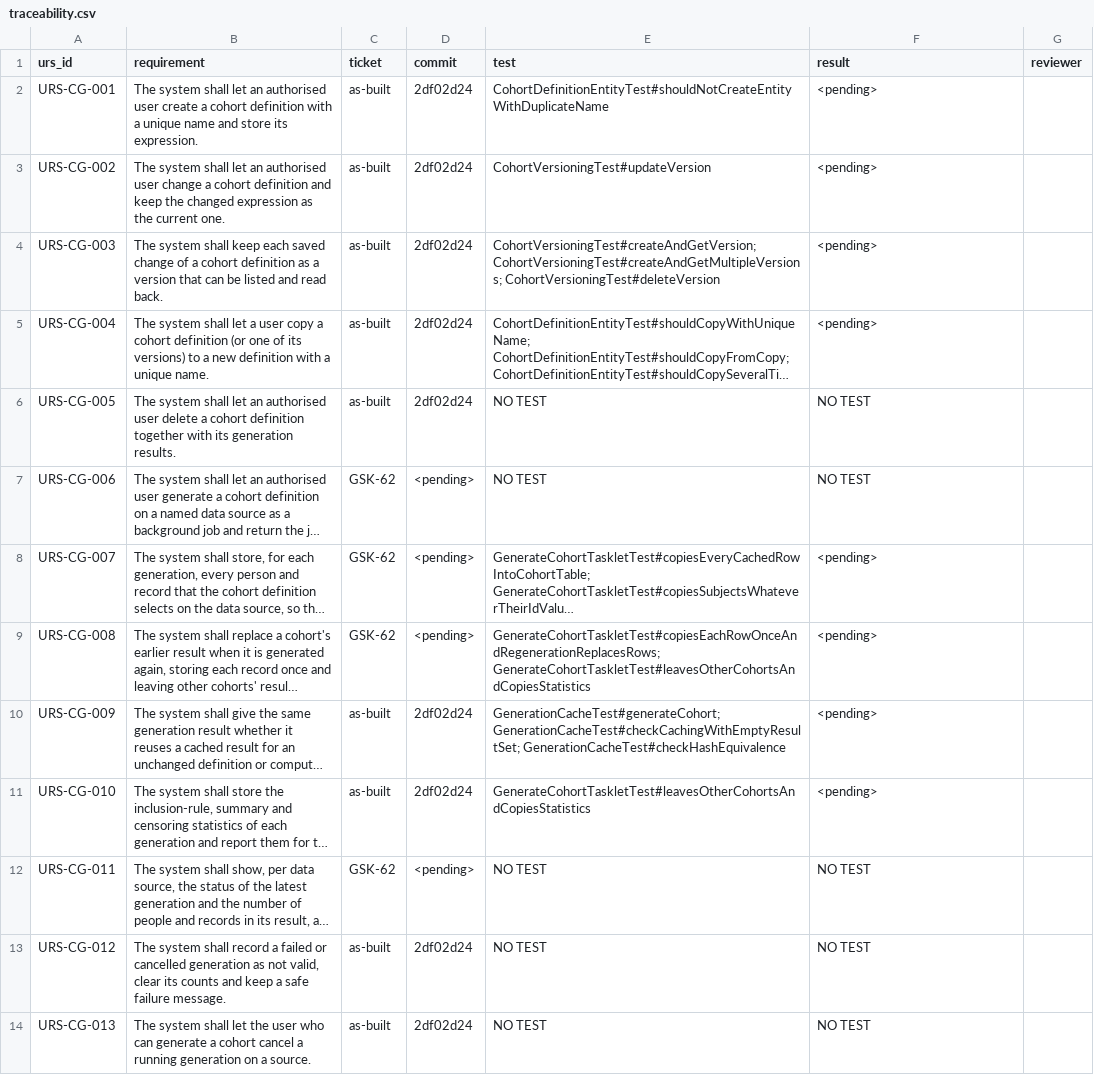
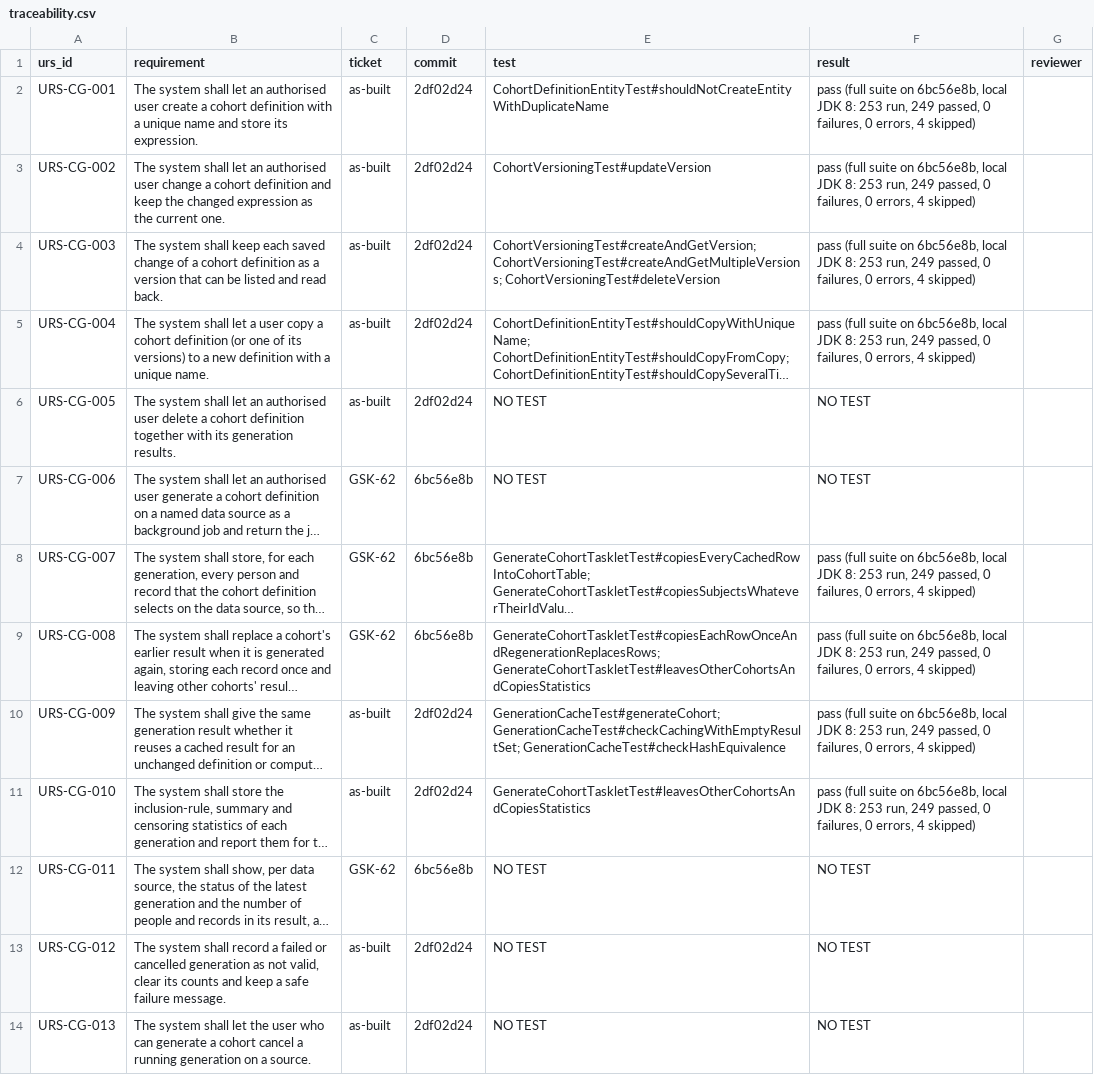
Before and after one commit to cogdeasy/cogdeasy-gsk-ohdsi-webapi, a CSV file: validation/changes/GSK-62/traceability.csv, drawn as a sheet; only a part is shown; long unchanged cells end in …; the diff names each change by its address in the sheet, - before the commit and + after, or states it on an @@ line.

```diff
--- a/validation/changes/GSK-62/traceability.csv
+++ b/validation/changes/GSK-62/traceability.csv
-F2:F5 (result): <pending>
+F2:F5 (result): pass (full suite on 6bc56e8b, local JDK 8: 253 run, 249 passed, 0 failures, 0 errors, 4 skipped)
-D7:D9 (commit): <pending>
+D7:D9 (commit): 6bc56e8b
-F8:F11 (result): <pending>
+F8:F11 (result): pass (full suite on 6bc56e8b, local JDK 8: 253 run, 249 passed, 0 failures, 0 errors, 4 skipped)
-D12 (commit): <pending>
+D12 (commit): 6bc56e8b
```
Also changed, not shown: 25 other files.
